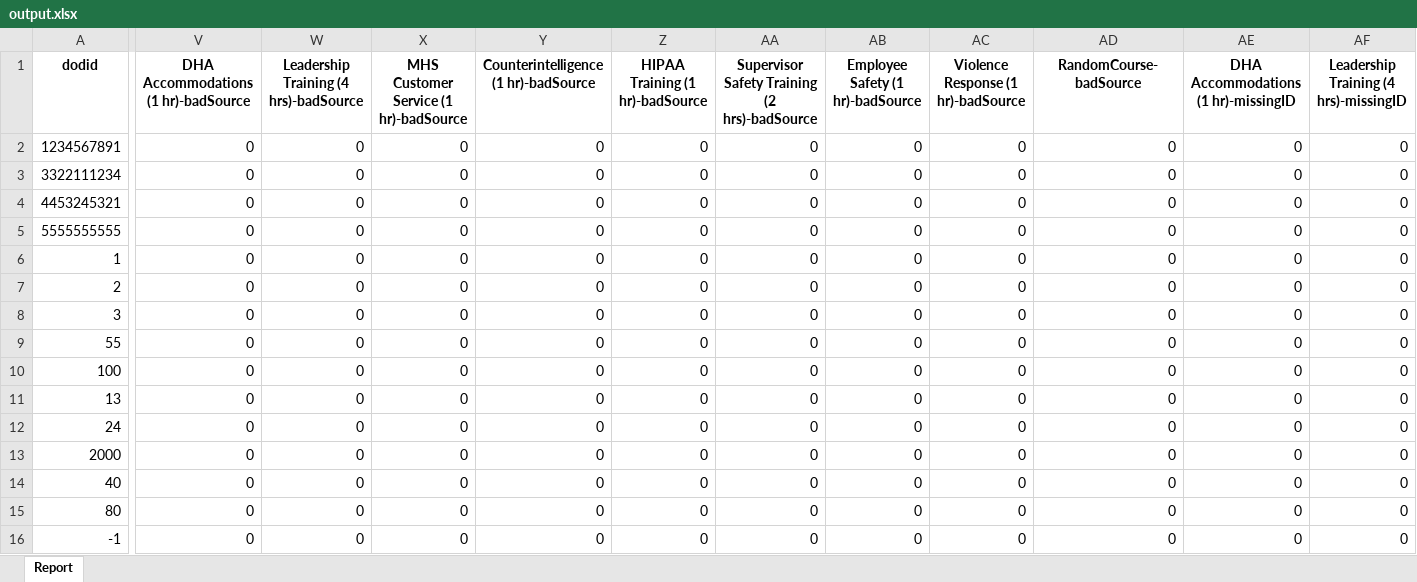
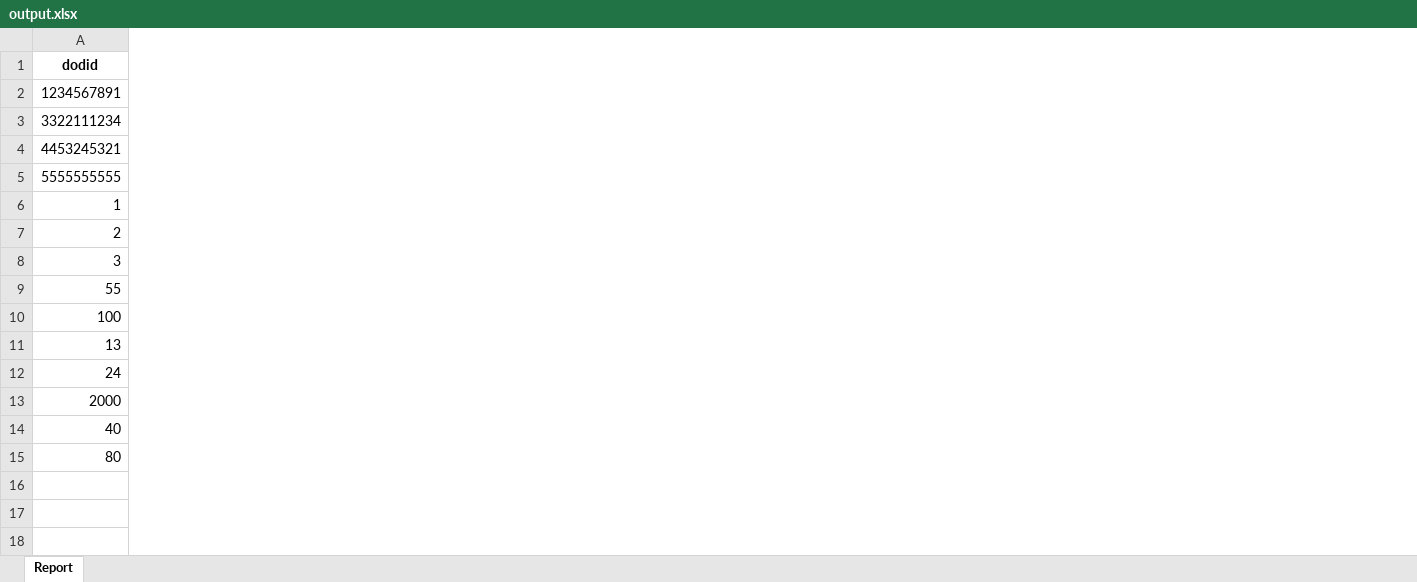
Before and after one commit to andrewh1011/project_elevate, an Excel workbook: src/output.xlsx, sheet Report, drawn as a sheet; only a part is shown, gaps mark what is left out; values as stored, in another font and other column widths than the file's, no borders; conditional formats not drawn; rows hold the shown columns only; the diff covers the shown part only; the diff names each change by its address in the sheet, - before the commit and + after, or states it on an @@ line.

Commit message:
add source window is responsive

```diff
--- a/src/output.xlsx (sheet Report)
+++ b/src/output.xlsx (sheet Report)
-column V, rows 1-15: DHA Accommodations (1 hr)-badSource | 0 | 0 | 0 | 0 | 0 | 0 | 0 | 0 | 0 | 0 | 0 | 0 | 0 | 0
-column W, rows 1-15: Leadership Training (4 hrs)-badSource | 0 | 0 | 0 | 0 | 0 | 0 | 0 | 0 | 0 | 0 | 0 | 0 | 0 | 0
-column X, rows 1-15: MHS Customer Service (1 hr)-badSource | 0 | 0 | 0 | 0 | 0 | 0 | 0 | 0 | 0 | 0 | 0 | 0 | 0 | 0
-column Y, rows 1-15: Counterintelligence (1 hr)-badSource | 0 | 0 | 0 | 0 | 0 | 0 | 0 | 0 | 0 | 0 | 0 | 0 | 0 | 0
-column Z (HIPAA Training (1 hr)-badSource), rows 2-15: all 0
-column AA, rows 1-15: Supervisor Safety Training (2 hrs)-badSource | 0 | 0 | 0 | 0 | 0 | 0 | 0 | 0 | 0 | 0 | 0 | 0 | 0 | 0
-column AB (Employee Safety (1 hr)-badSource), rows 2-15: all 0
-column AC, rows 1-15: Violence Response (1 hr)-badSource | 0 | 0 | 0 | 0 | 0 | 0 | 0 | 0 | 0 | 0 | 0 | 0 | 0 | 0
-column AD (RandomCourse-badSource), rows 2-15: all 0
-column AE, rows 1-15: DHA Accommodations (1 hr)-missingID | 0 | 0 | 0 | 0 | 0 | 0 | 0 | 0 | 0 | 0 | 0 | 0 | 0 | 0
-column AF, rows 1-15: Leadership Training (4 hrs)-missingID | 0 | 0 | 0 | 0 | 0 | 0 | 0 | 0 | 0 | 0 | 0 | 0 | 0 | 0
-row 16: -1 | 0 | 0 | 0 | 0 | 0 | 0 | 0 | 0 | 0 | 0 | 0
```
Also changed, not shown: 7 removed columns and 3 edited cells elsewhere in this sheet, 5 other files.
